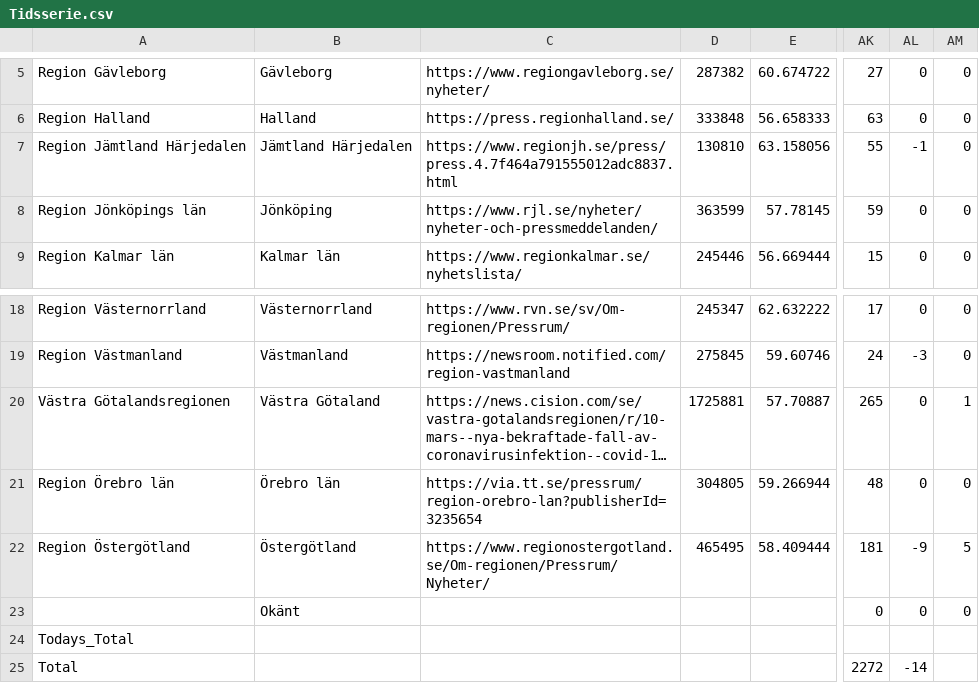
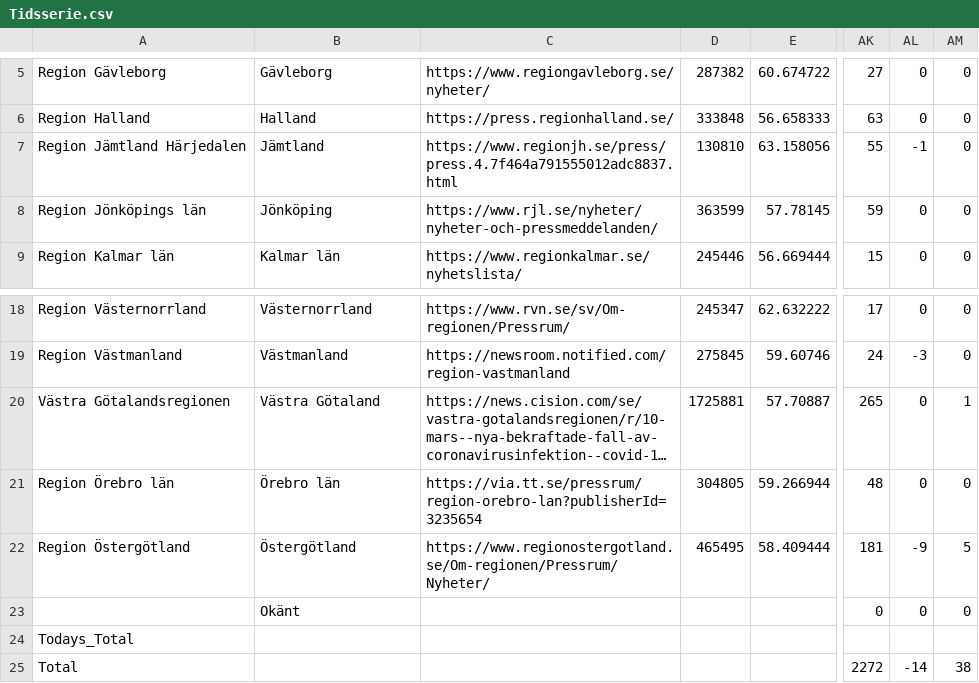
Before and after one commit to elinlutz/gatsby-map, a CSV file: src/data/Tidsserie.csv, drawn as a sheet; only a part is shown, gaps mark what is left out; long unchanged cells end in …; the diff names each change by its address in the sheet, - before the commit and + after, or states it on an @@ line.

```diff
--- a/src/data/Tidsserie.csv
+++ b/src/data/Tidsserie.csv
-B7: Jämtland Härjedalen
+B7: Jämtland
-AM25: (empty)
+AM25: 38
```
Also changed, not shown: 6 other files.
